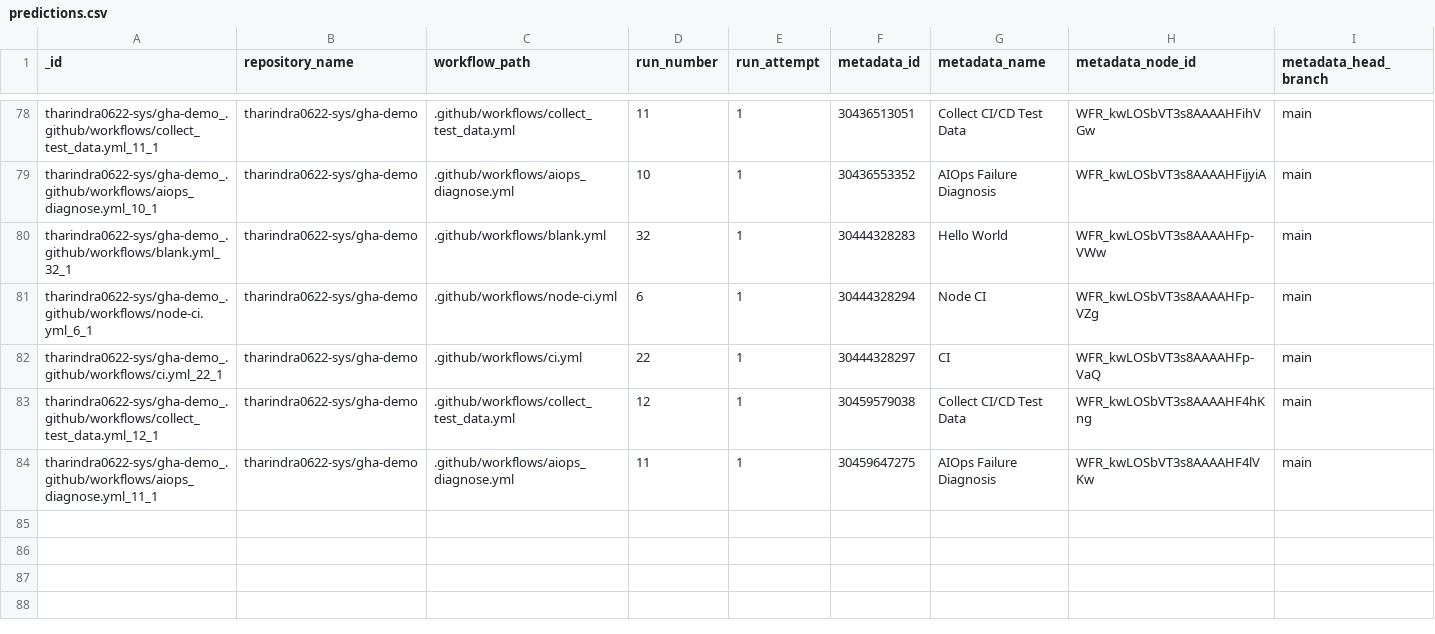
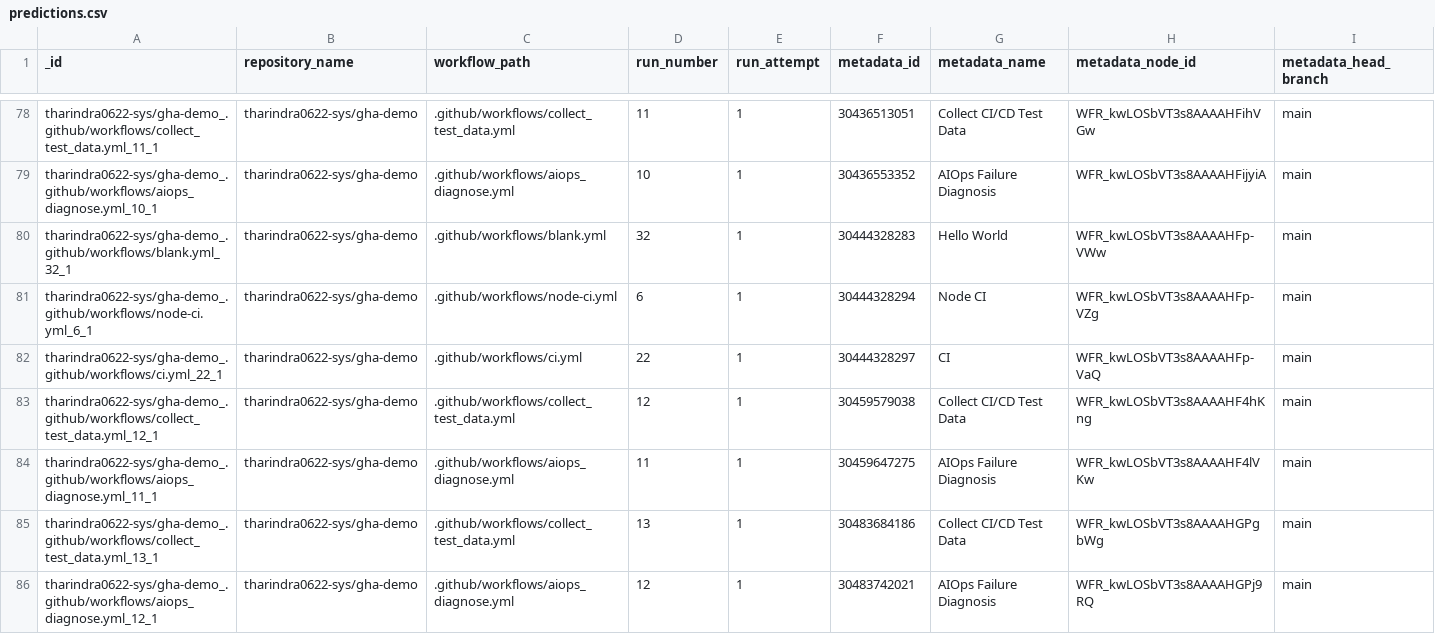
Before and after one commit to tharindra0622-sys/gha-demo, a CSV file: data/predictions.csv, drawn as a sheet; only a part is shown, gaps mark what is left out; rows hold the shown columns only; the diff names each change by its address in the sheet, - before the commit and + after, or states it on an @@ line.

```diff
--- a/data/predictions.csv
+++ b/data/predictions.csv
+row 85: tharindra0622-sys/gha-demo_.github/workflows/collect_test_data.yml_13_1 | tharindra0622-sys/gha-demo | .github/workflows/collect_test_data.yml | 13 | 1 | 30483684186 | Collect CI/CD Test Data | WFR_kwLOSbVT3s8AAAAHGPgbWg | main
+row 86: tharindra0622-sys/gha-demo_.github/workflows/aiops_diagnose.yml_12_1 | tharindra0622-sys/gha-demo | .github/workflows/aiops_diagnose.yml | 12 | 1 | 30483742021 | AIOps Failure Diagnosis | WFR_kwLOSbVT3s8AAAAHGPj9RQ | main
```
Also changed, not shown: data/test_data.csv, 1 other file.
